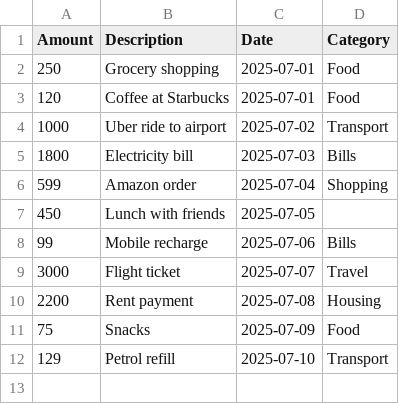
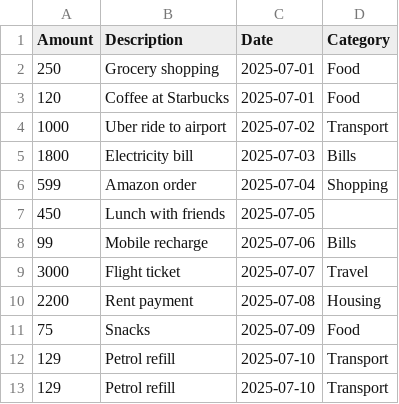
Before and after one commit to vamshinallavalli/Atyeti_Vamshi_Java, a CSV file: Core Java, Collections, OOPs, Multithreading & Concurrency/ExpenseManagerwithMonthlyReports/src/main/resources/expenses.csv, drawn as a sheet.

```diff
--- a/Core Java, Collections, OOPs, Multithreading & Concurrency/ExpenseManagerwithMonthlyReports/src/main/resources/expenses.csv
+++ b/Core Java, Collections, OOPs, Multithreading & Concurrency/ExpenseManagerwithMonthlyReports/src/main/resources/expenses.csv
@@ -12 +12,2 @@ Amount,Description,Date,Category
 129,Petrol refill,2025-07-10,Transport
+129,Petrol refill,2025-07-10,Transport
```
Also changed, not shown: JSON Updater/src/main/resources/input.csv, 18 other files.
